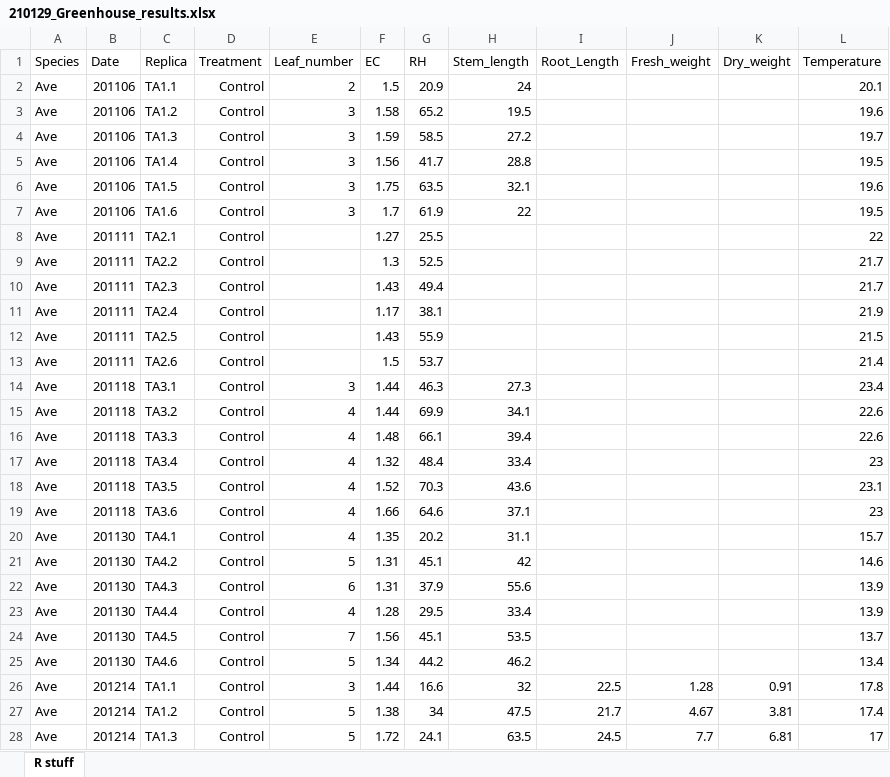
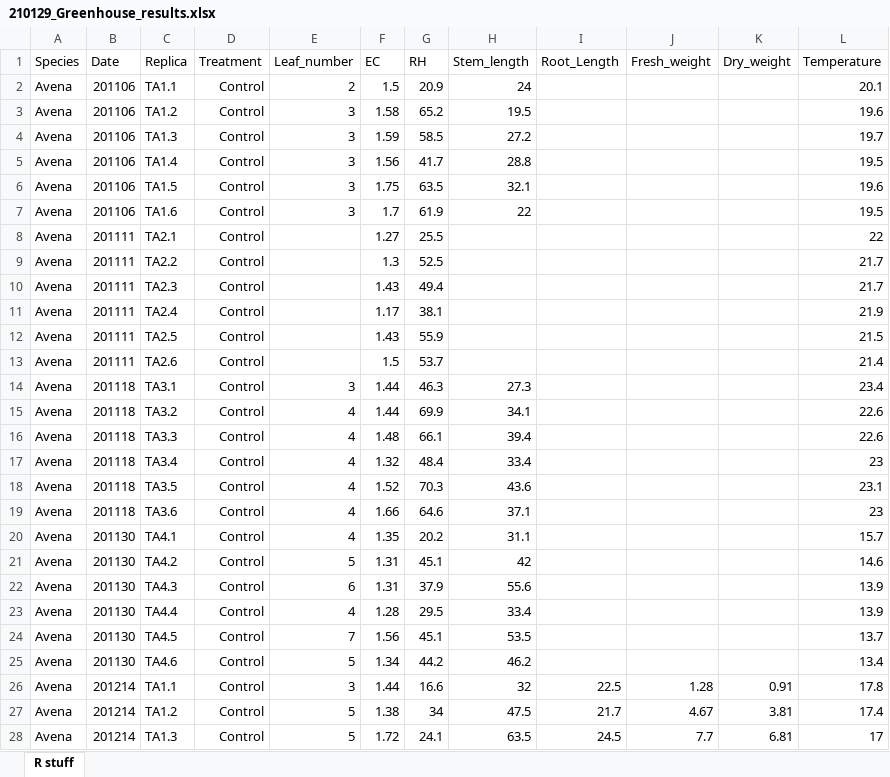
Before and after one commit to alionahst/Greenhouse, an Excel workbook: 210129_Greenhouse_results.xlsx, sheet R stuff, drawn as a sheet; only a part is shown; values as stored, in another font and other column widths than the file's, no borders; the diff covers the shown part only; the diff names each change by its address in the sheet, - before the commit and + after, or states it on an @@ line.

```diff
--- a/210129_Greenhouse_results.xlsx (sheet R stuff)
+++ b/210129_Greenhouse_results.xlsx (sheet R stuff)
-A2:A28 (Species): Ave
+A2:A28 (Species): Avena
```
Also changed, not shown: 93 edited cells elsewhere in this sheet, 1 other file.
